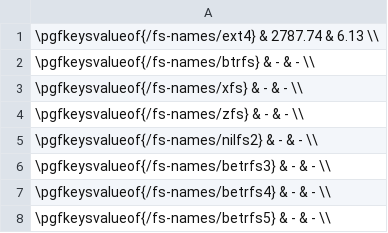
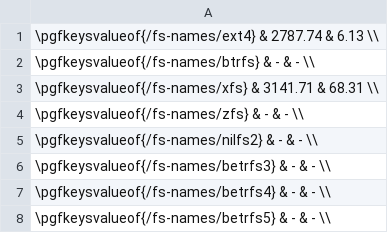
Before and after one commit to zhanyang/dissertation, a CSV file: data/rand_io_aged.csv, drawn as a sheet.

```diff
--- a/data/rand_io_aged.csv
+++ b/data/rand_io_aged.csv
@@ -2,3 +2,3 @@
  \pgfkeysvalueof{/fs-names/btrfs}   &  - & - \\
- \pgfkeysvalueof{/fs-names/xfs}     &  - & - \\
+ \pgfkeysvalueof{/fs-names/xfs}     &  3141.71 & 68.31 \\
  \pgfkeysvalueof{/fs-names/zfs}     &  - & - \\
```
Also changed, not shown: data/raw/rw_io_aged.csv, 5 other files.
